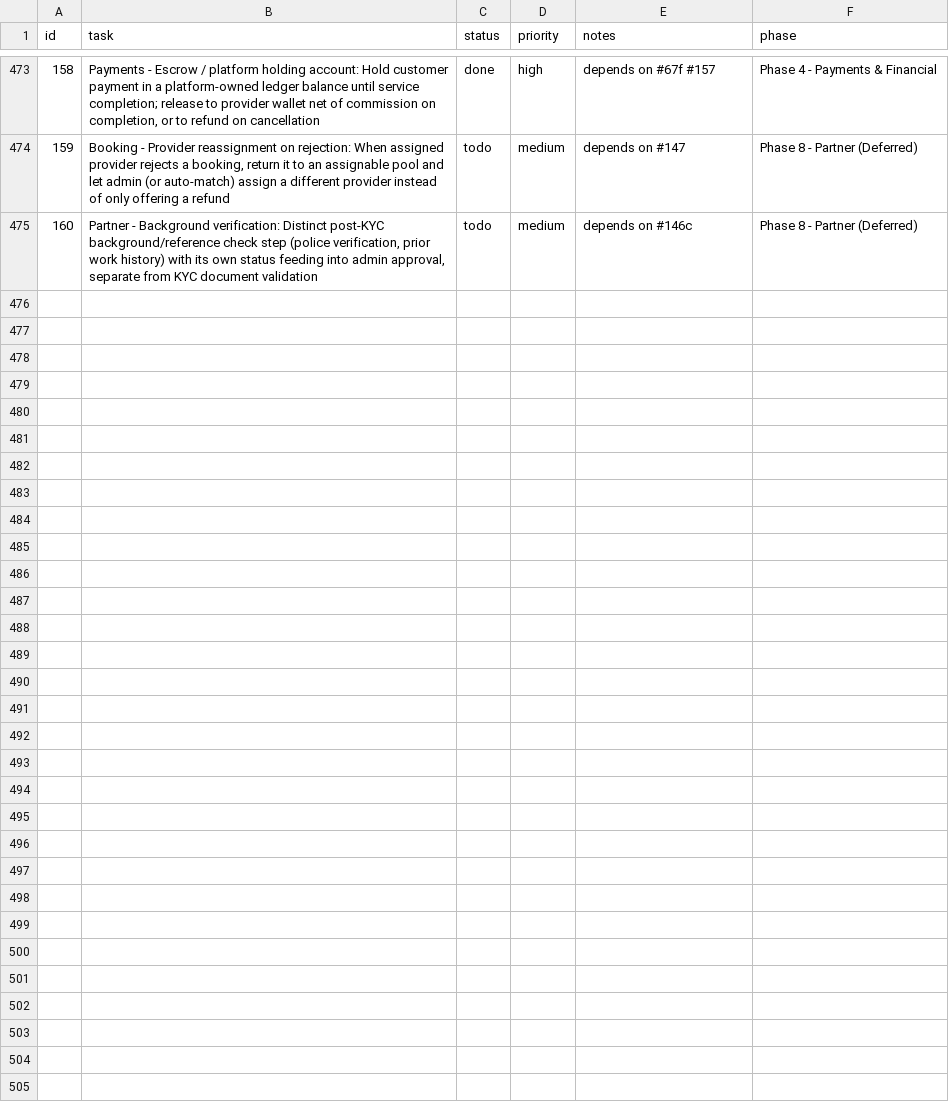
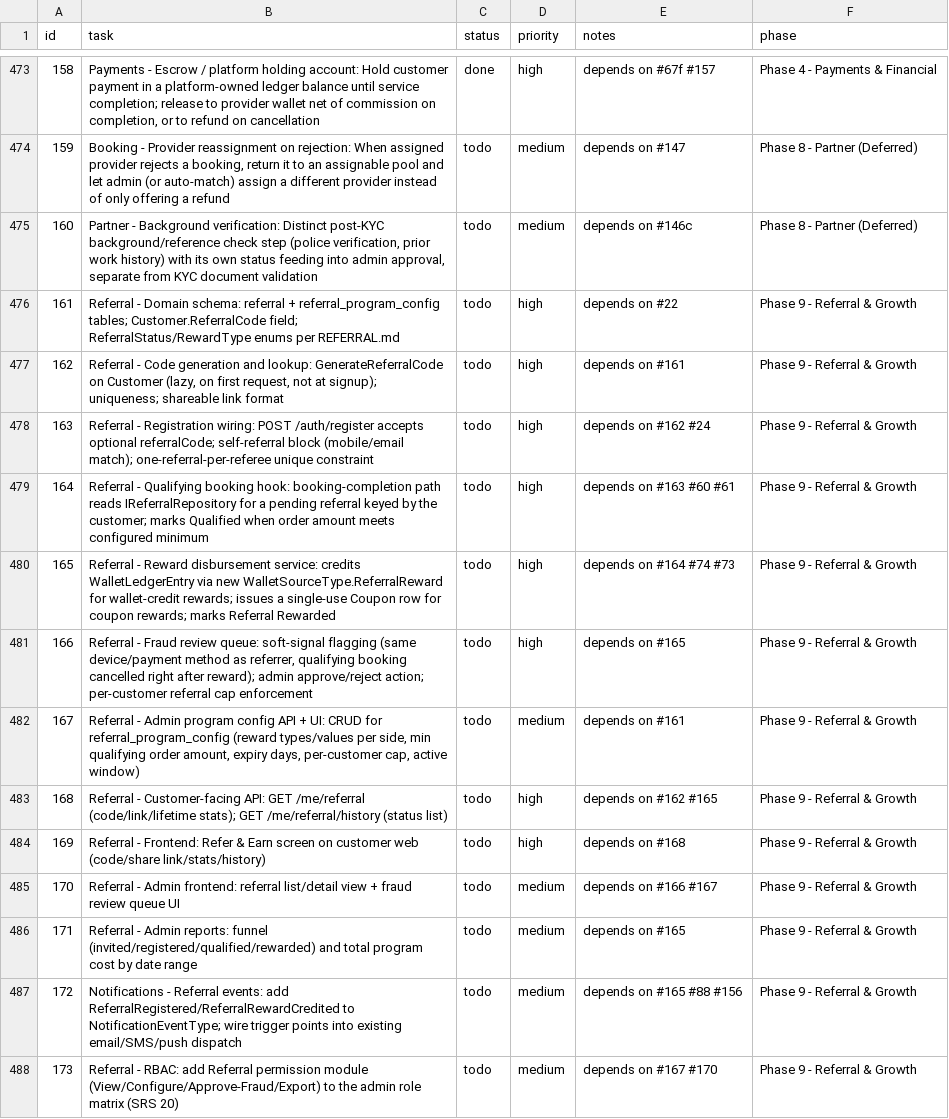
Before and after one commit to SantoshGitlab/nestly, a CSV file: tasks.csv, drawn as a sheet; only a part is shown, gaps mark what is left out; the diff names each change by its address in the sheet, - before the commit and + after, or states it on an @@ line.

Commit message:
Add Referral (Refer & Earn) module: spec + Phase 9 backlog
New docs/REFERRAL.md, mirroring PARTNER.md's structure (status, purpose,
data model, API surface, RBAC, open decisions). Deliberately built as a thin
layer on two systems that already exist rather than a parallel one:

- "Points" are wallet credit -- WalletLedgerEntry is already an append-only,
  audited, source-tracked ledger (SRS 14.5); referral rewards post through a
  new WalletSourceType.ReferralReward, the same way a refund does today.
- "Coupon" rewards are real Coupon rows, issued programmatically at the
  qualifying moment, not a new discount mechanism.

Fraud prevention is first-class, not an afterthought: self-referral block,
one referral per referee ever (unique constraint), an admin-configurable
per-referrer cap, and a manual review queue for soft signals -- never an
auto-reversal, since the wallet ledger cannot un-credit an entry without its
own audited debit.

13 tasks added to tasks.csv as Phase 9 (#161-173), each depending on the real
existing tasks it builds on rather than restating them: schema -> code
generation -> registration wiring -> the booking-completion qualifying hook
-> reward disbursement -> fraud queue, plus admin config/reports, customer
and admin frontend, notification event wiring, and RBAC. Placed after Phase
8 because it's a growth feature on a working marketplace, not a
prerequisite for one.

Verified: tasklib validate (487 rows, 0 warnings), the dashboard's JS-style
parser simulation (0 malformed rows), dotnet build unaffected.

```diff
--- a/tasks.csv
+++ b/tasks.csv
+row 476: 161 | Referral - Domain schema: referral + referral_program_config tables; Customer.ReferralCode field; ReferralStatus/RewardType enums per REFERRAL.md | todo | high | depends on #22 | Phase 9 - Referral & Growth
+row 477: 162 | Referral - Code generation and lookup: GenerateReferralCode on Customer (lazy, on first request, not at signup); uniqueness; shareable link format | todo | high | depends on #161 | Phase 9 - Referral & Growth
+row 478: 163 | Referral - Registration wiring: POST /auth/register accepts optional referralCode; self-referral block (mobile/email match); one-referral-per-referee unique constraint | todo | high | depends on #162 #24 | Phase 9 - Referral & Growth
+row 479: 164 | Referral - Qualifying booking hook: booking-completion path reads IReferralRepository for a pending referral keyed by the customer; marks Qualified when order amount meets configured minimum | todo | high | depends on #163 #60 #61 | Phase 9 - Referral & Growth
+row 480: 165 | Referral - Reward disbursement service: credits WalletLedgerEntry via new WalletSourceType.ReferralReward for wallet-credit rewards; issues a single-use Coupon row for coupon rewards; marks Referral Rewarded | todo | high | depends on #164 #74 #73 | Phase 9 - Referral & Growth
+row 481: 166 | Referral - Fraud review queue: soft-signal flagging (same device/payment method as referrer, qualifying booking cancelled right after reward); admin approve/reject action; per-customer referral cap enforcement | todo | high | depends on #165 | Phase 9 - Referral & Growth
+row 482: 167 | Referral - Admin program config API + UI: CRUD for referral_program_config (reward types/values per side, min qualifying order amount, expiry days, per-customer cap, active window) | todo | medium | depends on #161 | Phase 9 - Referral & Growth
+row 483: 168 | Referral - Customer-facing API: GET /me/referral (code/link/lifetime stats); GET /me/referral/history (status list) | todo | high | depends on #162 #165 | Phase 9 - Referral & Growth
+row 484: 169 | Referral - Frontend: Refer & Earn screen on customer web (code/share link/stats/history) | todo | high | depends on #168 | Phase 9 - Referral & Growth
+row 485: 170 | Referral - Admin frontend: referral list/detail view + fraud review queue UI | todo | medium | depends on #166 #167 | Phase 9 - Referral & Growth
+row 486: 171 | Referral - Admin reports: funnel (invited/registered/qualified/rewarded) and total program cost by date range | todo | medium | depends on #165 | Phase 9 - Referral & Growth
+row 487: 172 | Notifications - Referral events: add ReferralRegistered/ReferralRewardCredited to NotificationEventType; wire trigger points into existing email/SMS/push dispatch | todo | medium | depends on #165 #88 #156 | Phase 9 - Referral & Growth
+row 488: 173 | Referral - RBAC: add Referral permission module (View/Configure/Approve-Fraud/Export) to the admin role matrix (SRS 20) | todo | medium | depends on #167 #170 | Phase 9 - Referral & Growth
```
Also changed, not shown: 2 other files.
